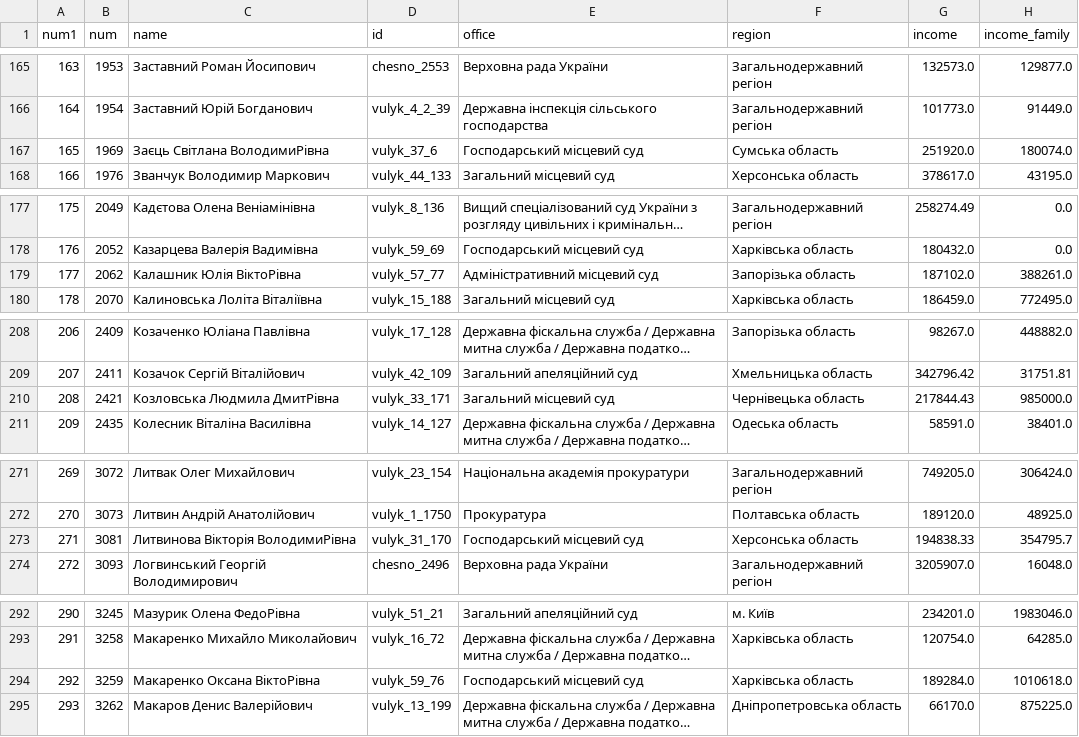
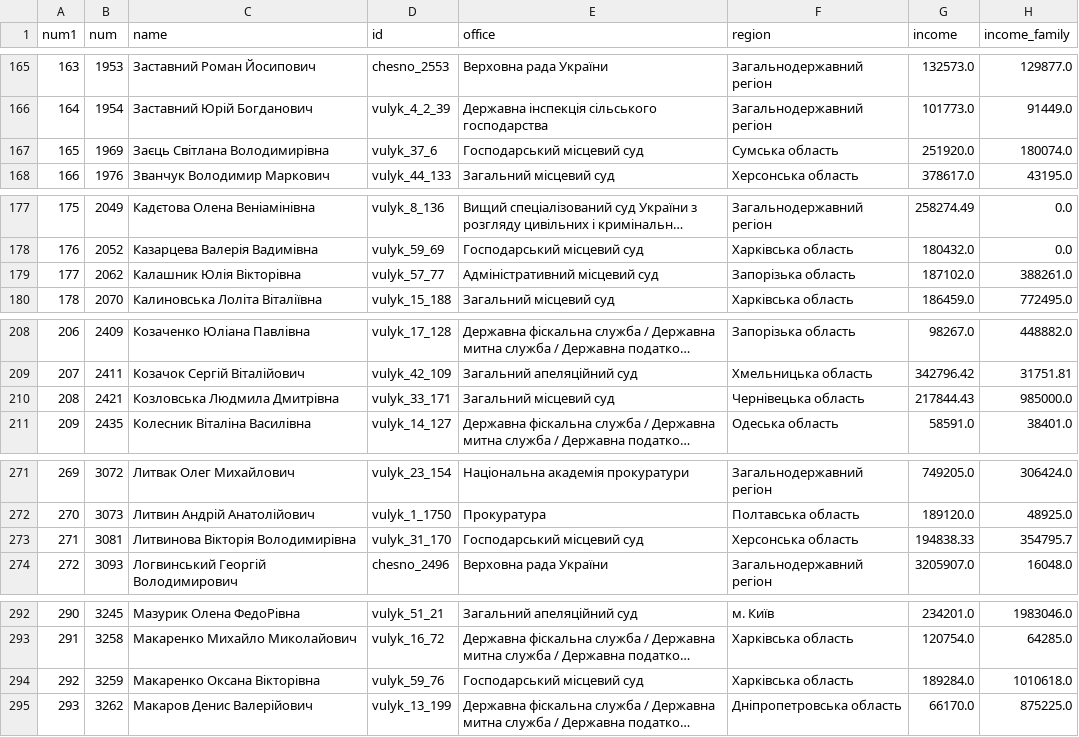
Before and after one commit to yarynam/texty_declaration_game, a CSV file: game1.csv, drawn as a sheet; only a part is shown, gaps mark what is left out; long unchanged cells end in …; the diff covers the shown part only; the diff names each change by its address in the sheet, - before the commit and + after, or states it on an @@ line.

```diff
--- a/game1.csv
+++ b/game1.csv
-C167 (name): Заєць Світлана ВолодимиРівна
+C167 (name): Заєць Світлана Володимирівна
-C179 (name): Калашник Юлія ВіктоРівна
+C179 (name): Калашник Юлія Вікторівна
-C210 (name): Козловська Людмила ДмитРівна
+C210 (name): Козловська Людмила Дмитрівна
-C273 (name): Литвинова Вікторія ВолодимиРівна
+C273 (name): Литвинова Вікторія Володимирівна
-C294 (name): Макаренко Оксана ВіктоРівна
+C294 (name): Макаренко Оксана Вікторівна
```
Also changed, not shown: 20 edited cells elsewhere in this file, 3 other files.
